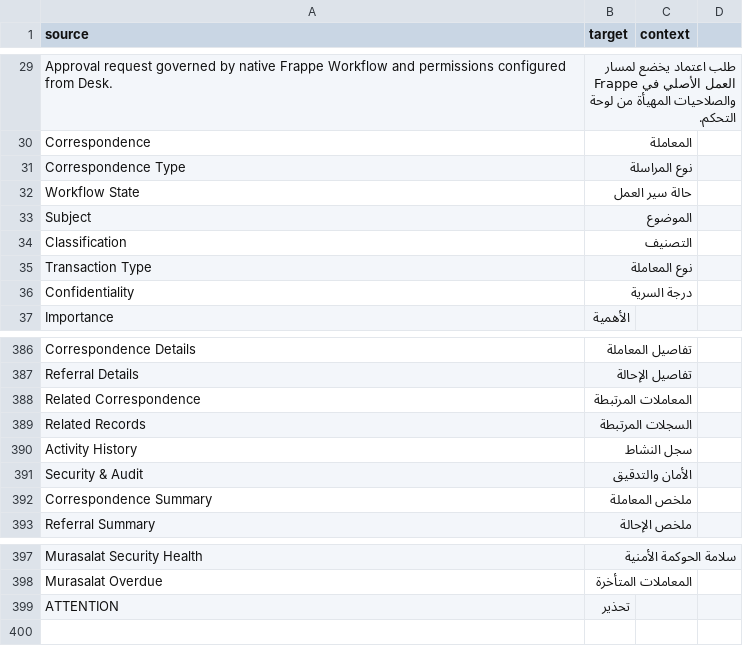
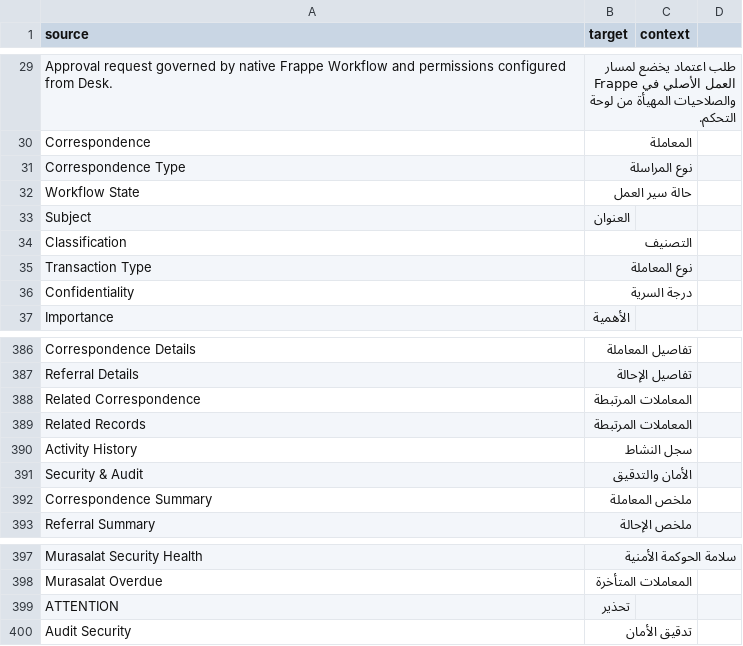
Before and after one commit to 8kode/murasalat_office, a CSV file: murasalat_office/translations/ar.csv, drawn as a sheet; only a part is shown, gaps mark what is left out.

```diff
--- a/murasalat_office/translations/ar.csv
+++ b/murasalat_office/translations/ar.csv
@@ -32,3 +32,3 @@ Correspondence Type,نوع المراسلة,
 Workflow State,حالة سير العمل,
-Subject,الموضوع,
+Subject,العنوان,
 Classification,التصنيف,
@@ -388,3 +388,3 @@ Referral Details,تفاصيل الإحالة,
 Related Correspondence,المعاملات المرتبطة,
-Related Records,السجلات المرتبطة,
+Related Records,المعاملات المرتبطة,
 Activity History,سجل النشاط,
@@ -399 +399,2 @@ Murasalat Overdue,المعاملات المتأخرة,
 ATTENTION,تحذير,
+Audit Security,تدقيق الأمان,
```
Also changed, not shown: 1 other file.
